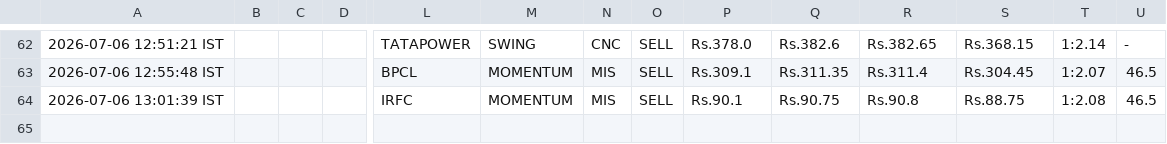
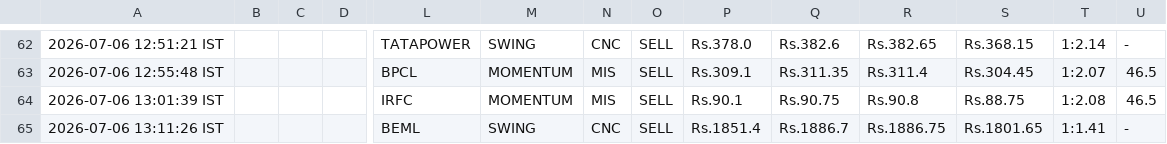
Before and after one commit to johnkasc-lab/MarketStock, a CSV file: intraday_trades.csv, drawn as a sheet; only a part is shown, gaps mark what is left out; rows hold the shown columns only; the diff names each change by its address in the sheet, - before the commit and + after, or states it on an @@ line.

```diff
--- a/intraday_trades.csv
+++ b/intraday_trades.csv
+row 65: 2026-07-06 13:11:26 IST |  |  |  | BEML | SWING | CNC | SELL | Rs.1851.4 | Rs.1886.7 | Rs.1886.75 | Rs.1801.65 | 1:1.41 | -
```
Also changed, not shown: alerted_today.csv.
